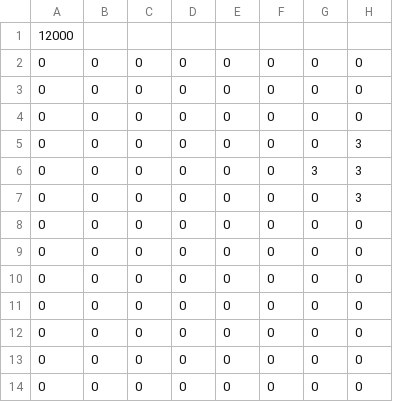
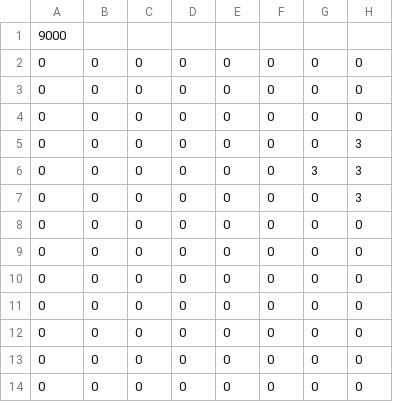
Before and after one commit to Sophiapatterson/TexasGame, a CSV file: data/CSV configurations/Jetpack_Level.csv, drawn as a sheet; only a part is shown; the diff names each change by its address in the sheet, - before the commit and + after, or states it on an @@ line.

```diff
--- a/data/CSV configurations/Jetpack_Level.csv
+++ b/data/CSV configurations/Jetpack_Level.csv
-A1: 12000
+A1: 9000
```
Also changed, not shown: 4 other files.
